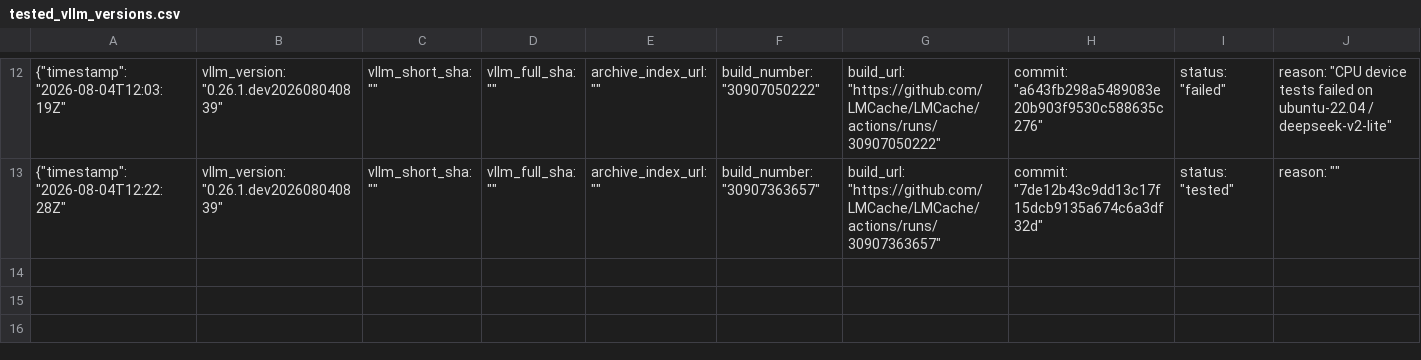
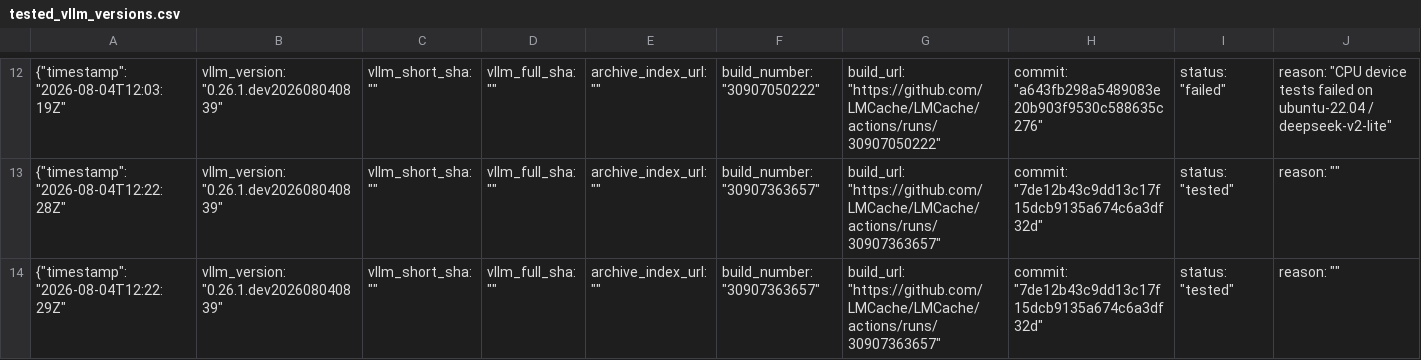
Before and after one commit to LMCache/LMCache, a CSV file: tested_vllm_versions.csv, drawn as a sheet; only a part is shown, gaps mark what is left out; rows hold the shown columns only; the diff names each change by its address in the sheet, - before the commit and + after, or states it on an @@ line.

Commit message:
Pin vLLM nightly (tested): 0.26.1.dev202608040839

```diff
--- a/tested_vllm_versions.csv
+++ b/tested_vllm_versions.csv
+row 14: {"timestamp": "2026-08-04T12:22:29Z" | vllm_version: "0.26.1.dev202608040839" | vllm_short_sha: "" | vllm_full_sha: "" | archive_index_url: "" | build_number: "30907363657" | build_url: "https://github.com/LMCache/LMCache/actions/runs/30907363657" | commit: "7de12b43c9dd13c17f15dcb9135a674c6a3df32d" | status: "tested" | reason: ""
```
Also changed, not shown: 1 other file.
